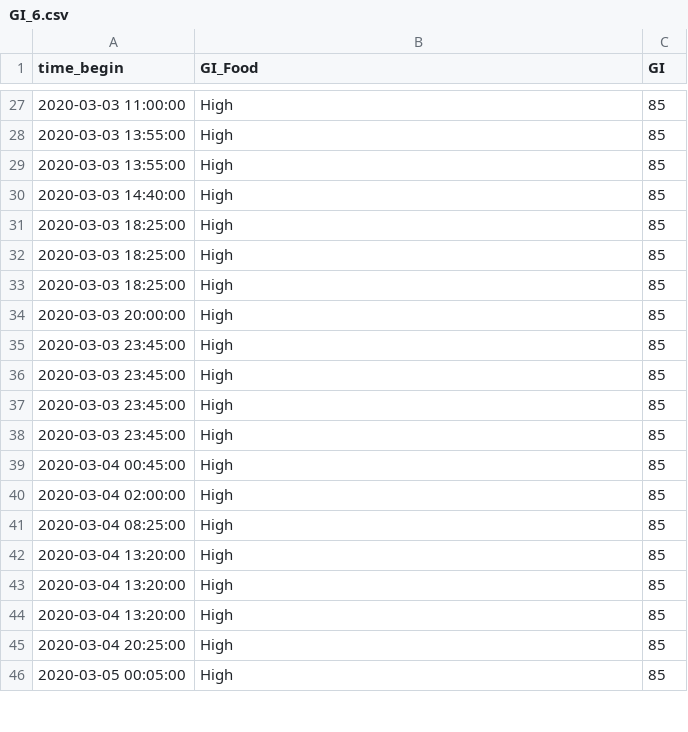
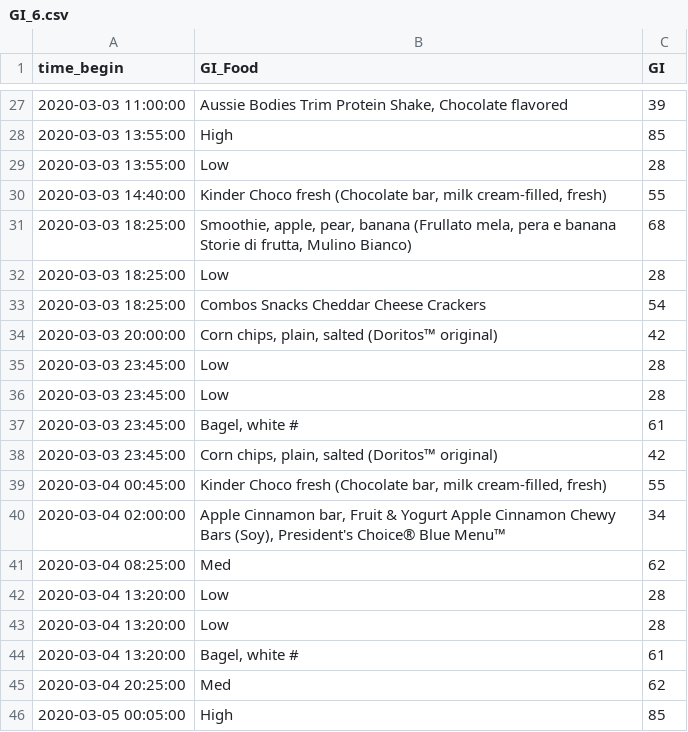
Before and after one commit to NoahGillespie/CGM, a CSV file: data_processing/Glycemic_Index/GI_6.csv, drawn as a sheet; only a part is shown, gaps mark what is left out; the diff covers the shown part only.

```diff
--- a/data_processing/Glycemic_Index/GI_6.csv
+++ b/data_processing/Glycemic_Index/GI_6.csv
@@ -27,20 +27,20 @@ time_begin,GI_Food,GI
-2020-03-03 11:00:00,High,85
+2020-03-03 11:00:00,"Aussie Bodies Trim Protein Shake, Chocolate flavored",39
 2020-03-03 13:55:00,High,85
-2020-03-03 13:55:00,High,85
-2020-03-03 14:40:00,High,85
-2020-03-03 18:25:00,High,85
-2020-03-03 18:25:00,High,85
-2020-03-03 18:25:00,High,85
-2020-03-03 20:00:00,High,85
-2020-03-03 23:45:00,High,85
-2020-03-03 23:45:00,High,85
-2020-03-03 23:45:00,High,85
-2020-03-03 23:45:00,High,85
-2020-03-04 00:45:00,High,85
-2020-03-04 02:00:00,High,85
-2020-03-04 08:25:00,High,85
-2020-03-04 13:20:00,High,85
-2020-03-04 13:20:00,High,85
-2020-03-04 13:20:00,High,85
-2020-03-04 20:25:00,High,85
+2020-03-03 13:55:00,Low,28
+2020-03-03 14:40:00,"Kinder Choco fresh (Chocolate bar, milk cream-filled, fresh)",55
+2020-03-03 18:25:00,"Smoothie, apple, pear, banana (Frullato mela, pera e banana Storie di frutta, Mulino Bianco)",68
+2020-03-03 18:25:00,Low,28
+2020-03-03 18:25:00,Combos Snacks Cheddar Cheese Crackers ,54
+2020-03-03 20:00:00,"Corn chips, plain, salted (Doritos™ original)",42
+2020-03-03 23:45:00,Low,28
+2020-03-03 23:45:00,Low,28
+2020-03-03 23:45:00,"Bagel, white #",61
+2020-03-03 23:45:00,"Corn chips, plain, salted (Doritos™ original)",42
+2020-03-04 00:45:00,"Kinder Choco fresh (Chocolate bar, milk cream-filled, fresh)",55
+2020-03-04 02:00:00,"Apple Cinnamon bar, Fruit & Yogurt Apple Cinnamon Chewy Bars (Soy), President's Choice® Blue Menu™",34
+2020-03-04 08:25:00,Med,62
+2020-03-04 13:20:00,Low,28
+2020-03-04 13:20:00,Low,28
+2020-03-04 13:20:00,"Bagel, white #",61
+2020-03-04 20:25:00,Med,62
 2020-03-05 00:05:00,High,85
```
Also changed, not shown: 10 added rows, 10 removed rows and 58 edited cells elsewhere in this file.
